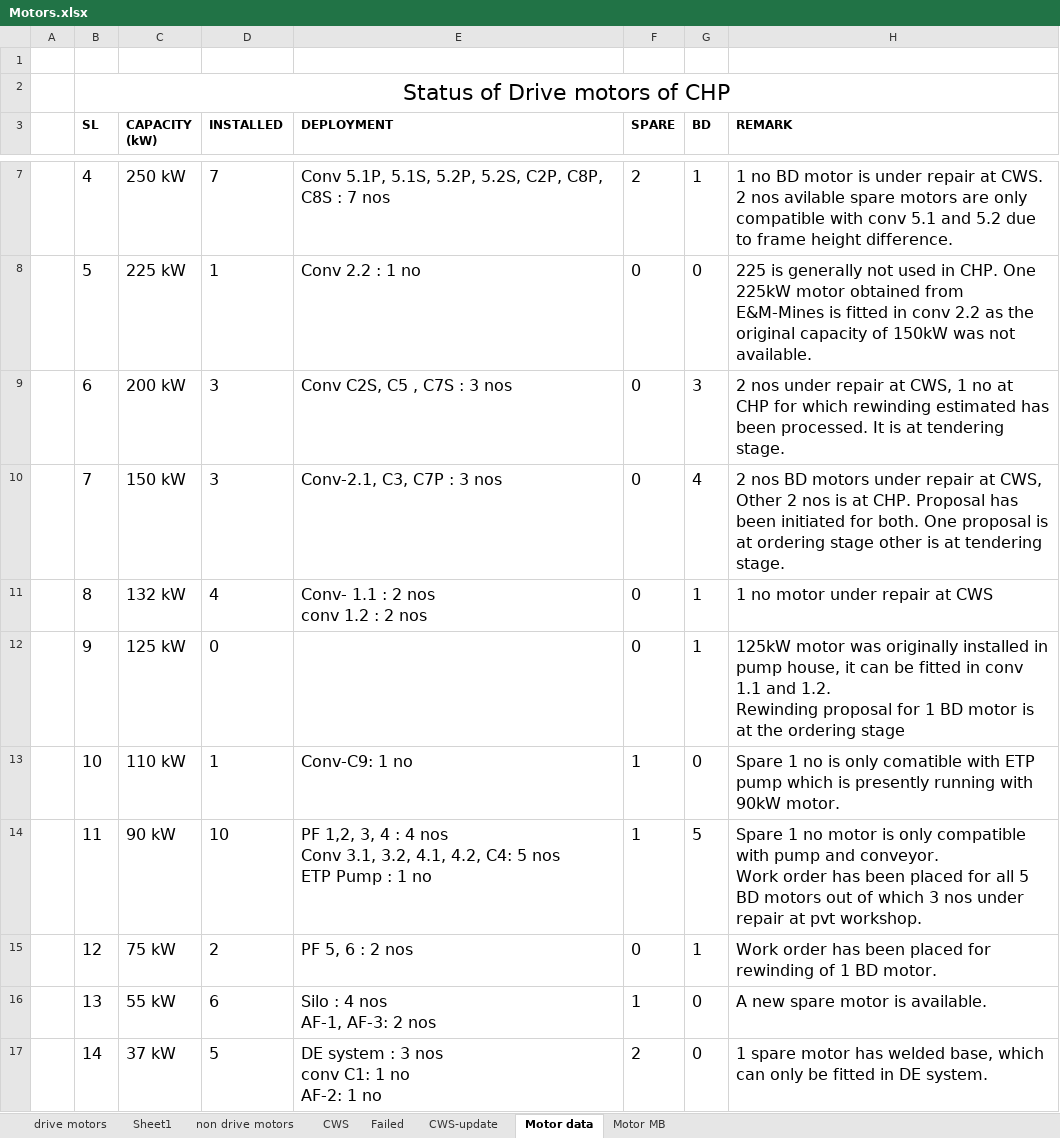
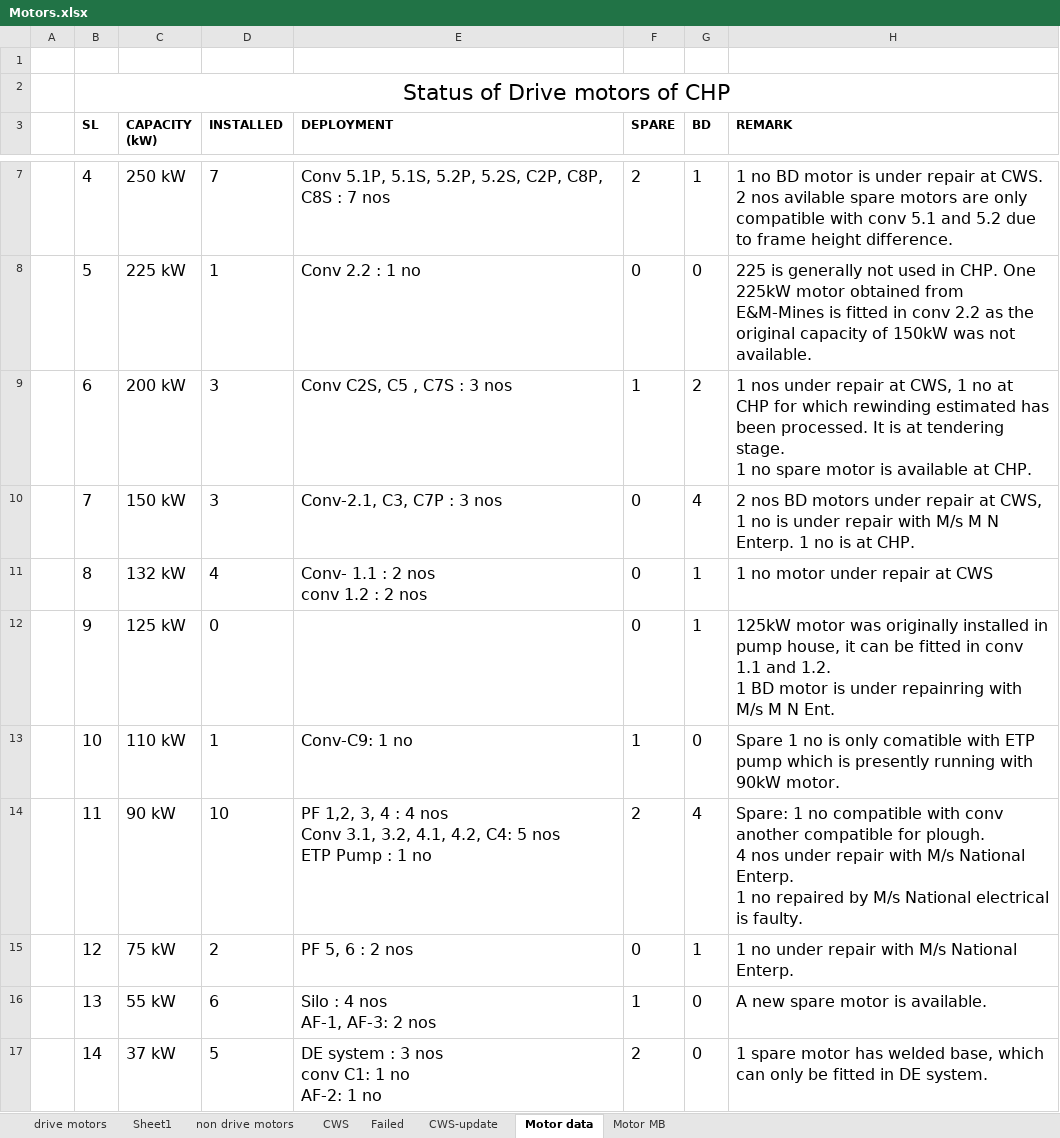
Before and after one commit to sushant4032/CHP, an Excel workbook: Reports/Motors/Motors.xlsx, sheet Motor data, drawn as a sheet; only a part is shown, gaps mark what is left out; values as stored, in another font and other column widths than the file's, no borders; conditional formats not drawn; ↵ is a line break in a cell; the diff names each change by its address in the sheet, - before the commit and + after, or states it on an @@ line.

```diff
--- a/Reports/Motors/Motors.xlsx (sheet Motor data)
+++ b/Reports/Motors/Motors.xlsx (sheet Motor data)
-F9 (SPARE): 0
+F9 (SPARE): 1
-G9 (BD): 3
+G9 (BD): 2
-H9 (REMARK): 2 nos under repair at CWS, 1 no at CHP for which rewinding estimated has been processed. It is at tendering stage.
+H9 (REMARK): 1 nos under repair at CWS, 1 no at CHP for which rewinding estimated has been processed. It is at tendering stage. ↵ 1 no spare motor is available at CHP.
-H10 (REMARK): …at CWS, Other 2 nos is at CHP. Proposal has been initiated for both. One proposal is at ordering stage other is at tendering stage.
+H10 (REMARK): …at CWS, 1 no is under repair with M/s M N Enterp. 1 no is at CHP.
-H12 (REMARK): …and 1.2. ↵ Rewinding proposal for 1 BD motor is at the ordering stage
+H12 (REMARK): …and 1.2. ↵ 1 BD motor is under repainring with M/s M N Ent.
-F14 (SPARE): 1
+F14 (SPARE): 2
-G14 (BD): 5
+G14 (BD): 4
-H14 (REMARK): Spare 1 no motor is only compatible with pump and conveyor. ↵ Work order has been placed for all 5 BD motors out of which 3 nos under repair at pvt workshop.
+H14 (REMARK): Spare: 1 no compatible with conv another compatible for plough. ↵ 4 nos under repair with M/s National Enterp. ↵ 1 no repaired by M/s National electrical is faulty.
-H15 (REMARK): Work order has been placed for rewinding of 1 BD motor.
+H15 (REMARK): 1 no under repair with M/s National Enterp.
```
Also changed, not shown: sheet Sheet1, 9 other files.
